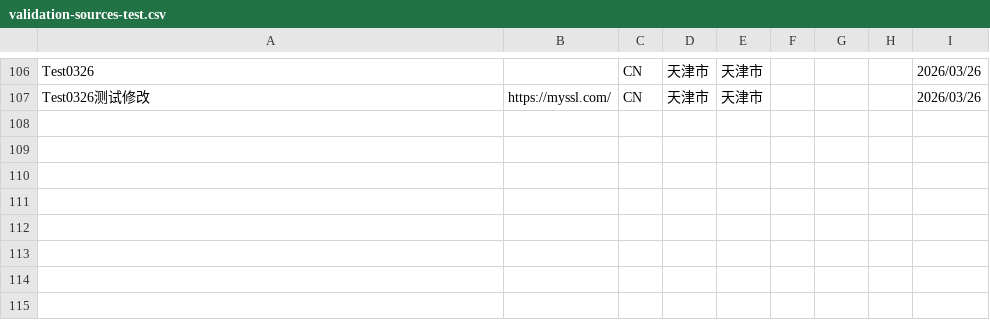
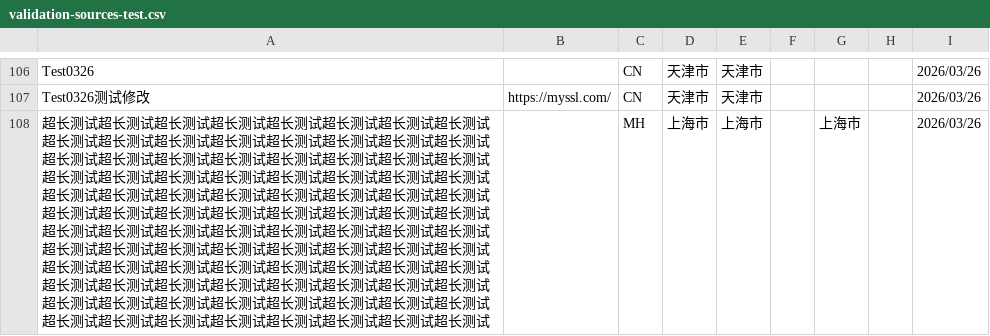
Before and after one commit to PalosChen/validation_data, a CSV file: validation-sources-test.csv, drawn as a sheet; only a part is shown, gaps mark what is left out.

Commit message:
Update registration agency: 超长测试超长测试超长测试超长测试超长测试超长测试超长测试超长测试超长测试超长测试超长测试超长测试超长测试超长测试超长测试超长测试超长测试超长测试超长测试超长测试超长测试超长测试超长测试超长测试超长测试超长测试超长测试超长测试超长测试超长测试超长测试超长测试超长测试超长测试超长测试超长测试超长测试超长测试超长测试超长测试超长测试超长测试超长测试超长测试超长测试超长测试超长测试超长测试超长测试超长测试超长测试超长测试超长测试超长测试超长测试超长测试超长测试超长测试超长测试超长测试超长测试超长测试超长测试超长测试超长测试超长测试超长测试超长测试超长测试超长测试超长测试超长测试超长测试超长测试超长测试超长测试超长测试超长测试超长测试超长测试超长测试超长测试超长测试超长测试超长测试超长测试超长测试超长测试超长测试超长测试超长测试超长测试超长测试超长测试超长测试超长测试

```diff
--- a/validation-sources-test.csv
+++ b/validation-sources-test.csv
@@ -107 +107,2 @@ Test0326,,CN,天津市,天津市,,,,2026/03/26
 Test0326测试修改,https://myssl.com/,CN,天津市,天津市,,,,2026/03/26
+超长测试超长测试超长测试超长测试超长测试超长测试超长测试超长测试超长测试超长测试超长测试超长测试超长测试超长测试超长测试超长测试超长测试超长测试超长测试超长测试超长测试超长测试超长测试超长测试超长测试超长测试超长测试超长测试超长测试超长测试超长测试超长测试超长测试超长测试超长测试超长测试超长测试超长测试超长测试超长测试超长测试超长测试超长测试超长测试超长测试超长测试超长测试超长测试超长测试超长测试超长测试超长测试超长测试超长测试超长测试超长测试超长测试超长测试超长测试超长测试超长测试超长测试超长测试超长测试超长测试超长测试超长测试超长测试超长测试超长测试超长测试超长测试超长测试超长测试超长测试超长测试超长测试超长测试超长测试超长测试超长测试超长测试超长测试超长测试超长测试超长测试超长测试超长测试超长测试超长测试超长测试超长测试超长测试超长测试超长测试超长测试,,MH,上海市,上海市,,上海市,,2026/03/26
```
Also changed, not shown: 1 other file.
